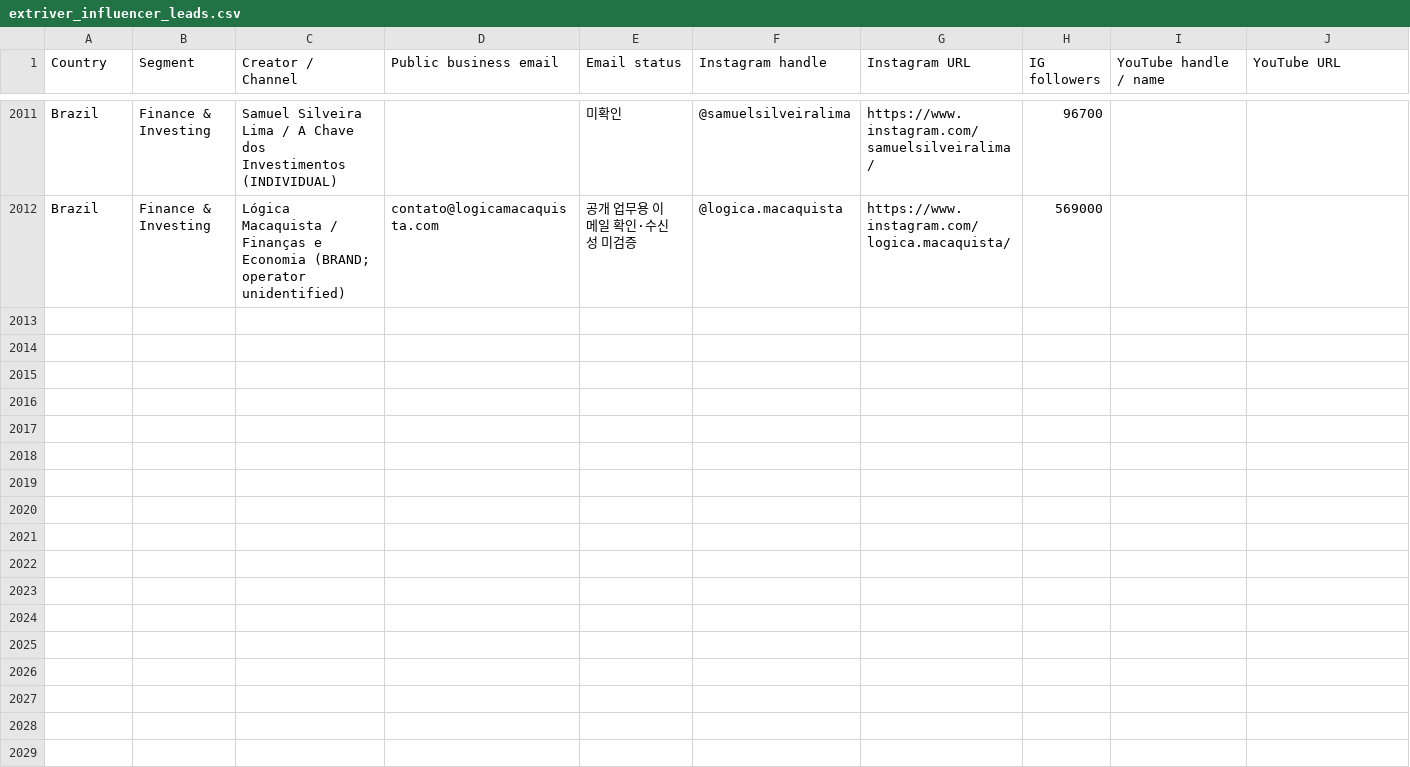
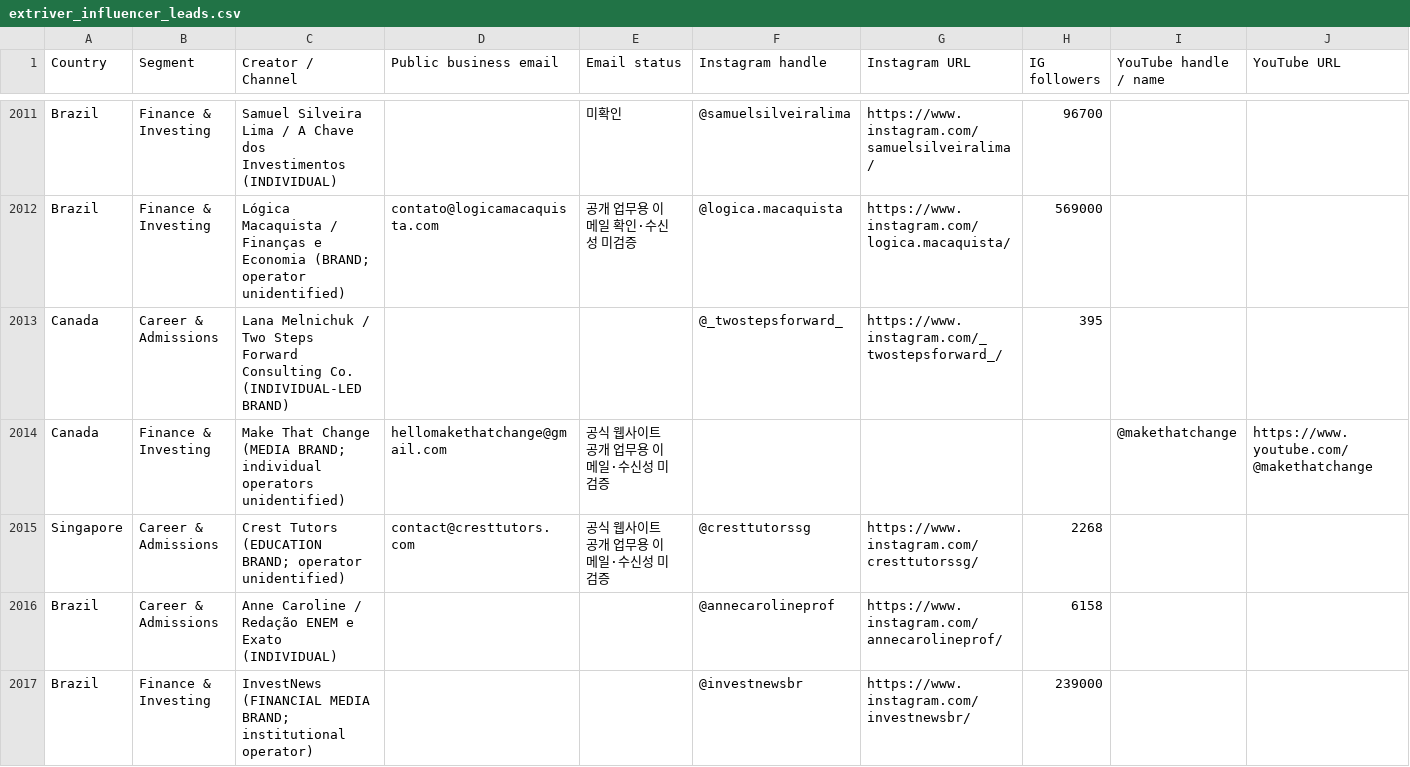
Before and after one commit to HyeonbinJung/Extriver-Onboarding, a CSV file: data/extriver_influencer_leads.csv, drawn as a sheet; only a part is shown, gaps mark what is left out; rows hold the shown columns only; the diff names each change by its address in the sheet, - before the commit and + after, or states it on an @@ line.

Commit message:
Batch163: add 5 verified CA/SG/BR creator leads (26-column integrity)

```diff
--- a/data/extriver_influencer_leads.csv
+++ b/data/extriver_influencer_leads.csv
+row 2013: Canada | Career & Admissions | Lana Melnichuk / Two Steps Forward Consulting Co. (INDIVIDUAL-LED BRAND) |  |  | @_twostepsforward_ | https://www.instagram.com/_twostepsforward_/ | 395
+row 2014: Canada | Finance & Investing | Make That Change (MEDIA BRAND; individual operators unidentified) | hellomakethatchange@gmail.com | 공식 웹사이트 공개 업무용 이메일·수신성 미검증 |  |  |  | @makethatchange | https://www.youtube.com/@makethatchange
+row 2015: Singapore | Career & Admissions | Crest Tutors (EDUCATION BRAND; operator unidentified) | contact@cresttutors.com | 공식 웹사이트 공개 업무용 이메일·수신성 미검증 | @cresttutorssg | https://www.instagram.com/cresttutorssg/ | 2268
+row 2016: Brazil | Career & Admissions | Anne Caroline / Redação ENEM e Exato (INDIVIDUAL) |  |  | @annecarolineprof | https://www.instagram.com/annecarolineprof/ | 6158
+row 2017: Brazil | Finance & Investing | InvestNews (FINANCIAL MEDIA BRAND; institutional operator) |  |  | @investnewsbr | https://www.instagram.com/investnewsbr/ | 239000
```
